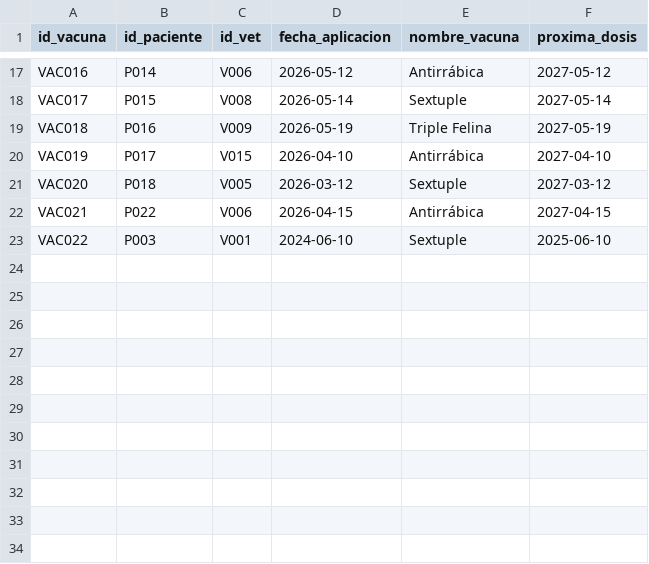
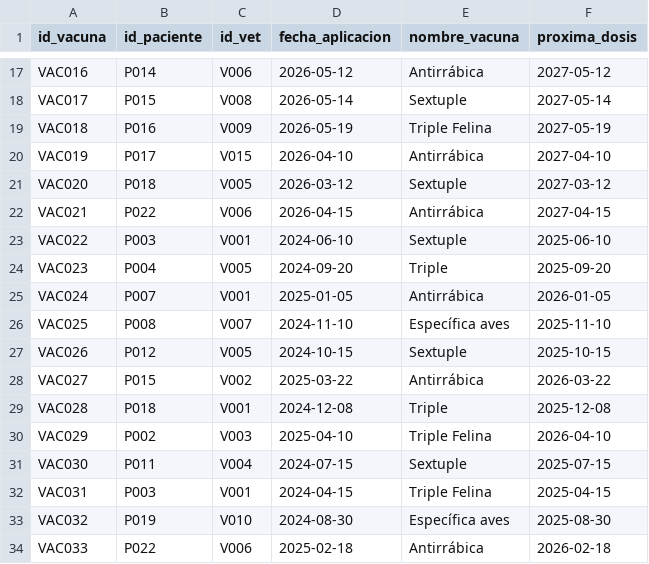
Before and after one commit to clararodriguezacevedo/vetsalud-bdd, a CSV file: data/vacunaciones.csv, drawn as a sheet; only a part is shown, gaps mark what is left out; the diff names each change by its address in the sheet, - before the commit and + after, or states it on an @@ line.

Commit message:
add data for queries 4, 5, 6

```diff
--- a/data/vacunaciones.csv
+++ b/data/vacunaciones.csv
+row 24: VAC023 | P004 | V005 | 2024-09-20 | Triple | 2025-09-20
+row 25: VAC024 | P007 | V001 | 2025-01-05 | Antirrábica | 2026-01-05
+row 26: VAC025 | P008 | V007 | 2024-11-10 | Específica aves | 2025-11-10
+row 27: VAC026 | P012 | V005 | 2024-10-15 | Sextuple | 2025-10-15
+row 28: VAC027 | P015 | V002 | 2025-03-22 | Antirrábica | 2026-03-22
+row 29: VAC028 | P018 | V001 | 2024-12-08 | Triple | 2025-12-08
+row 30: VAC029 | P002 | V003 | 2025-04-10 | Triple Felina | 2026-04-10
+row 31: VAC030 | P011 | V004 | 2024-07-15 | Sextuple | 2025-07-15
+row 32: VAC031 | P003 | V001 | 2024-04-15 | Triple Felina | 2025-04-15
+row 33: VAC032 | P019 | V010 | 2024-08-30 | Específica aves | 2025-08-30
+row 34: VAC033 | P022 | V006 | 2025-02-18 | Antirrábica | 2026-02-18
```
Also changed, not shown: 3 other files.
